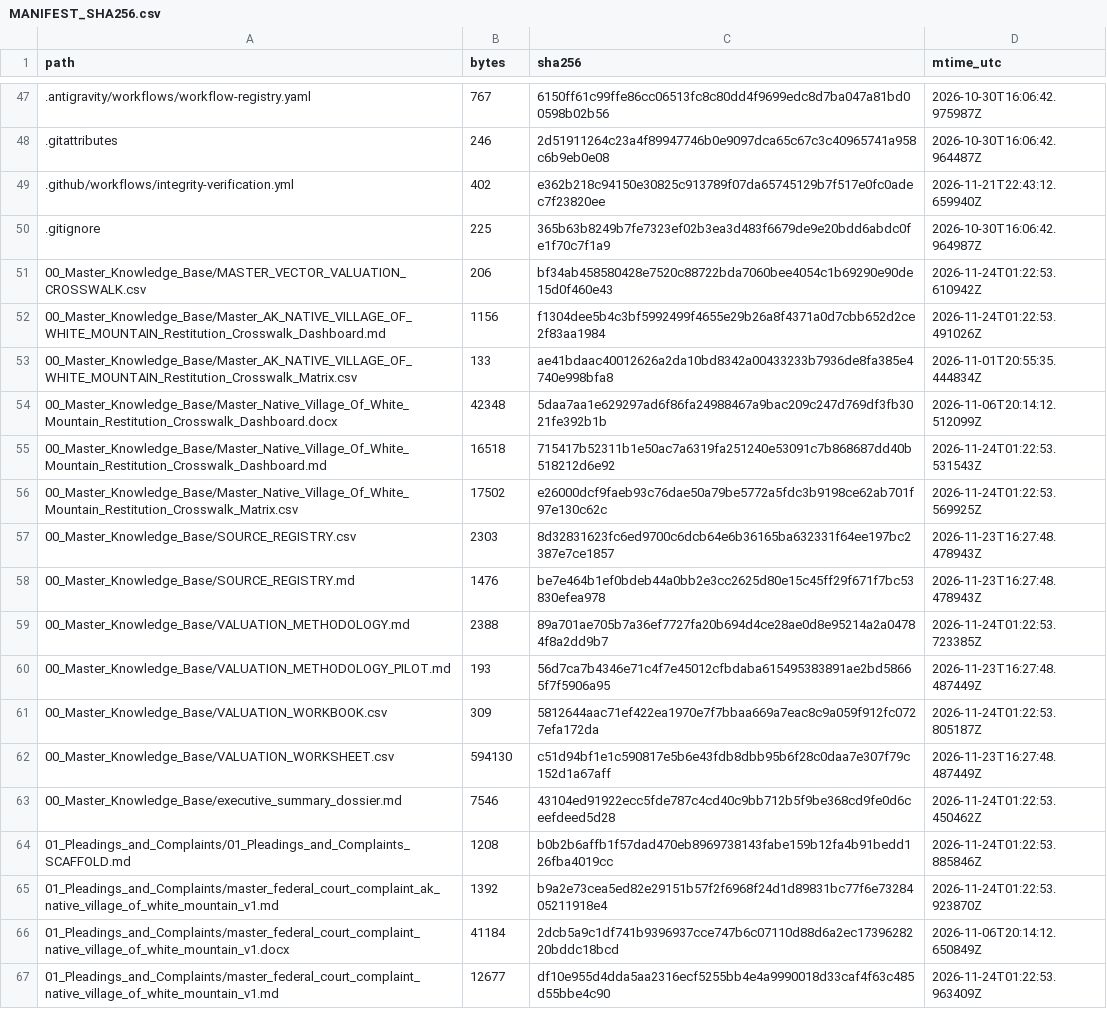
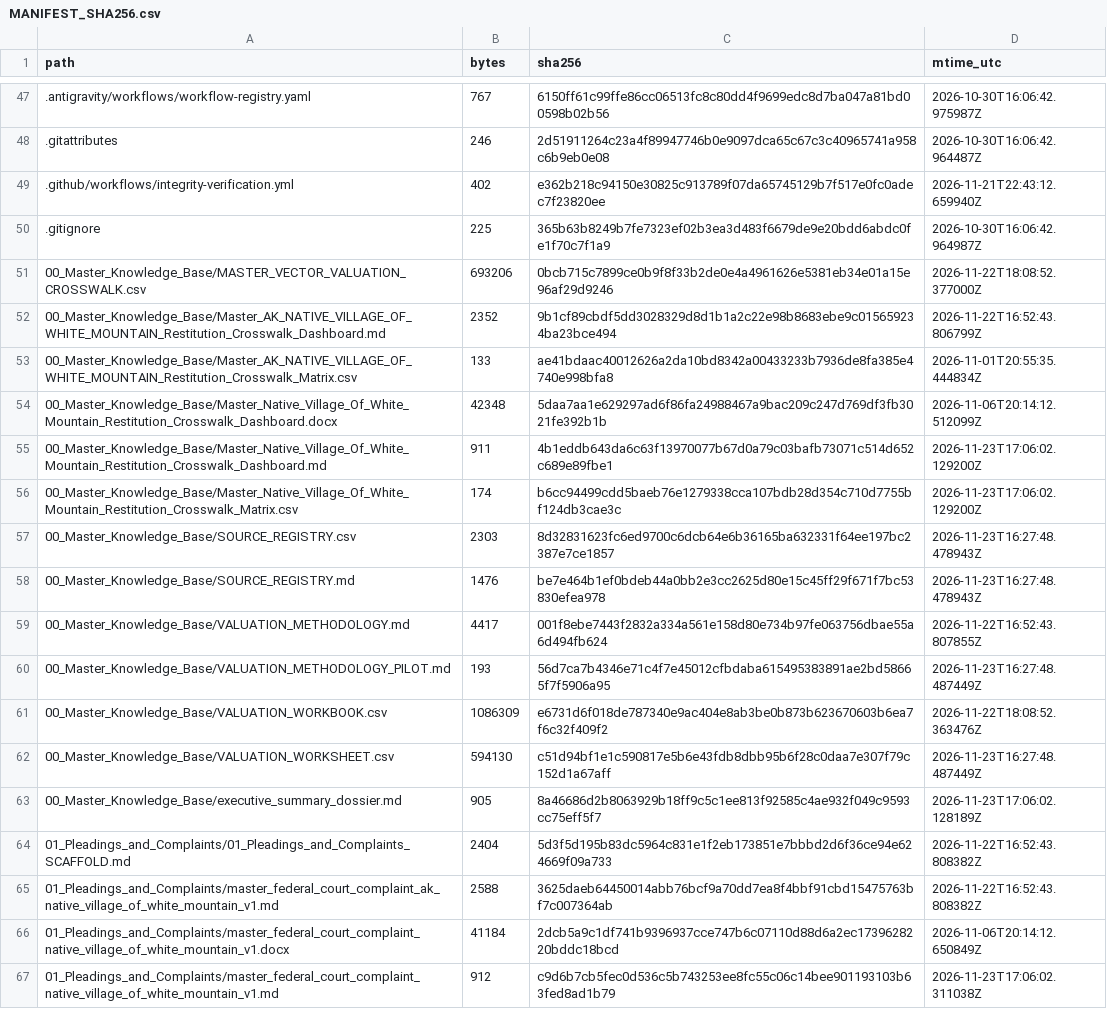
Before and after one commit to GlobalRestitutionAlliance/turtle-island-us-ak-native-village-of-white-mountain-master-litigation, a CSV file: 99_Archives_and_Manifests/MANIFEST_SHA256.csv, drawn as a sheet; only a part is shown, gaps mark what is left out; the diff covers the shown part only.

```diff
--- a/99_Archives_and_Manifests/MANIFEST_SHA256.csv
+++ b/99_Archives_and_Manifests/MANIFEST_SHA256.csv
@@ -50,18 +50,18 @@ path,bytes,sha256,mtime_utc
 .gitignore,225,365b63b8249b7fe7323ef02b3ea3d483f6679de9e20bdd6abdc0fe1f70c7f1a9,2026-10-30T16:06:42.964987Z
-00_Master_Knowledge_Base/MASTER_VECTOR_VALUATION_CROSSWALK.csv,206,bf34ab458580428e7520c88722bda7060bee4054c1b69290e90de15d0f460e43,2026-11-24T01:22:53.610942Z
-00_Master_Knowledge_Base/Master_AK_NATIVE_VILLAGE_OF_WHITE_MOUNTAIN_Restitution_Crosswalk_Dashboard.md,1156,f1304dee5b4c3bf5992499f4655e29b26a8f4371a0d7cbb652d2ce2f83aa1984,2026-11-24T01:22:53.491026Z
+00_Master_Knowledge_Base/MASTER_VECTOR_VALUATION_CROSSWALK.csv,693206,0bcb715c7899ce0b9f8f33b2de0e4a4961626e5381eb34e01a15e96af29d9246,2026-11-22T18:08:52.377000Z
+00_Master_Knowledge_Base/Master_AK_NATIVE_VILLAGE_OF_WHITE_MOUNTAIN_Restitution_Crosswalk_Dashboard.md,2352,9b1cf89cbdf5dd3028329d8d1b1a2c22e98b8683ebe9c015659234ba23bce494,2026-11-22T16:52:43.806799Z
 00_Master_Knowledge_Base/Master_AK_NATIVE_VILLAGE_OF_WHITE_MOUNTAIN_Restitution_Crosswalk_Matrix.csv,133,ae41bdaac40012626a2da10bd8342a00433233b7936de8fa385e4740e998bfa8,2026-11-01T20:55:35.444834Z
 00_Master_Knowledge_Base/Master_Native_Village_Of_White_Mountain_Restitution_Crosswalk_Dashboard.docx,42348,5daa7aa1e629297ad6f86fa24988467a9bac209c247d769df3fb3021fe392b1b,2026-11-06T20:14:12.512099Z
-00_Master_Knowledge_Base/Master_Native_Village_Of_White_Mountain_Restitution_Crosswalk_Dashboard.md,16518,715417b52311b1e50ac7a6319fa251240e53091c7b868687dd40b518212d6e92,2026-11-24T01:22:53.531543Z
-00_Master_Knowledge_Base/Master_Native_Village_Of_White_Mountain_Restitution_Crosswalk_Matrix.csv,17502,e26000dcf9faeb93c76dae50a79be5772a5fdc3b9198ce62ab701f97e130c62c,2026-11-24T01:22:53.569925Z
+00_Master_Knowledge_Base/Master_Native_Village_Of_White_Mountain_Restitution_Crosswalk_Dashboard.md,911,4b1eddb643da6c63f13970077b67d0a79c03bafb73071c514d652c689e89fbe1,2026-11-23T17:06:02.129200Z
+00_Master_Knowledge_Base/Master_Native_Village_Of_White_Mountain_Restitution_Crosswalk_Matrix.csv,174,b6cc94499cdd5baeb76e1279338cca107bdb28d354c710d7755bf124db3cae3c,2026-11-23T17:06:02.129200Z
 00_Master_Knowledge_Base/SOURCE_REGISTRY.csv,2303,8d32831623fc6ed9700c6dcb64e6b36165ba632331f64ee197bc2387e7ce1857,2026-11-23T16:27:48.478943Z
 00_Master_Knowledge_Base/SOURCE_REGISTRY.md,1476,be7e464b1ef0bdeb44a0bb2e3cc2625d80e15c45ff29f671f7bc53830efea978,2026-11-23T16:27:48.478943Z
-00_Master_Knowledge_Base/VALUATION_METHODOLOGY.md,2388,89a701ae705b7a36ef7727fa20b694d4ce28ae0d8e95214a2a04784f8a2dd9b7,2026-11-24T01:22:53.723385Z
+00_Master_Knowledge_Base/VALUATION_METHODOLOGY.md,4417,001f8ebe7443f2832a334a561e158d80e734b97fe063756dbae55a6d494fb624,2026-11-22T16:52:43.807855Z
 00_Master_Knowledge_Base/VALUATION_METHODOLOGY_PILOT.md,193,56d7ca7b4346e71c4f7e45012cfbdaba615495383891ae2bd58665f7f5906a95,2026-11-23T16:27:48.487449Z
-00_Master_Knowledge_Base/VALUATION_WORKBOOK.csv,309,5812644aac71ef422ea1970e7f7bbaa669a7eac8c9a059f912fc0727efa172da,2026-11-24T01:22:53.805187Z
+00_Master_Knowledge_Base/VALUATION_WORKBOOK.csv,1086309,e6731d6f018de787340e9ac404e8ab3be0b873b623670603b6ea7f6c32f409f2,2026-11-22T18:08:52.363476Z
 00_Master_Knowledge_Base/VALUATION_WORKSHEET.csv,594130,c51d94bf1e1c590817e5b6e43fdb8dbb95b6f28c0daa7e307f79c152d1a67aff,2026-11-23T16:27:48.487449Z
-00_Master_Knowledge_Base/executive_summary_dossier.md,7546,43104ed91922ecc5fde787c4cd40c9bb712b5f9be368cd9fe0d6ceefdeed5d28,2026-11-24T01:22:53.450462Z
-01_Pleadings_and_Complaints/01_Pleadings_and_Complaints_SCAFFOLD.md,1208,b0b2b6affb1f57dad470eb8969738143fabe159b12fa4b91bedd126fba4019cc,2026-11-24T01:22:53.885846Z
-01_Pleadings_and_Complaints/master_federal_court_complaint_ak_native_village_of_white_mountain_v1.md,1392,b9a2e73cea5ed82e29151b57f2f6968f24d1d89831bc77f6e7328405211918e4,2026-11-24T01:22:53.923870Z
+00_Master_Knowledge_Base/executive_summary_dossier.md,905,8a46686d2b8063929b18ff9c5c1ee813f92585c4ae932f049c9593cc75eff5f7,2026-11-23T17:06:02.128189Z
+01_Pleadings_and_Complaints/01_Pleadings_and_Complaints_SCAFFOLD.md,2404,5d3f5d195b83dc5964c831e1f2eb173851e7bbbd2d6f36ce94e624669f09a733,2026-11-22T16:52:43.808382Z
+01_Pleadings_and_Complaints/master_federal_court_complaint_ak_native_village_of_white_mountain_v1.md,2588,3625daeb64450014abb76bcf9a70dd7ea8f4bbf91cbd15475763bf7c007364ab,2026-11-22T16:52:43.808382Z
 01_Pleadings_and_Complaints/master_federal_court_complaint_native_village_of_white_mountain_v1.docx,41184,2dcb5a9c1df741b9396937cce747b6c07110d88d6a2ec1739628220bddc18bcd,2026-11-06T20:14:12.650849Z
-01_Pleadings_and_Complaints/master_federal_court_complaint_native_village_of_white_mountain_v1.md,12677,df10e955d4dda5aa2316ecf5255bb4e4a9990018d33caf4f63c485d55bbe4c90,2026-11-24T01:22:53.963409Z
+01_Pleadings_and_Complaints/master_federal_court_complaint_native_village_of_white_mountain_v1.md,912,c9d6b7cb5fec0d536c5b743253ee8fc55c06c14bee901193103b63fed8ad1b79,2026-11-23T17:06:02.311038Z
```
Also changed, not shown: 86 edited cells elsewhere in this file, 39 other files.
